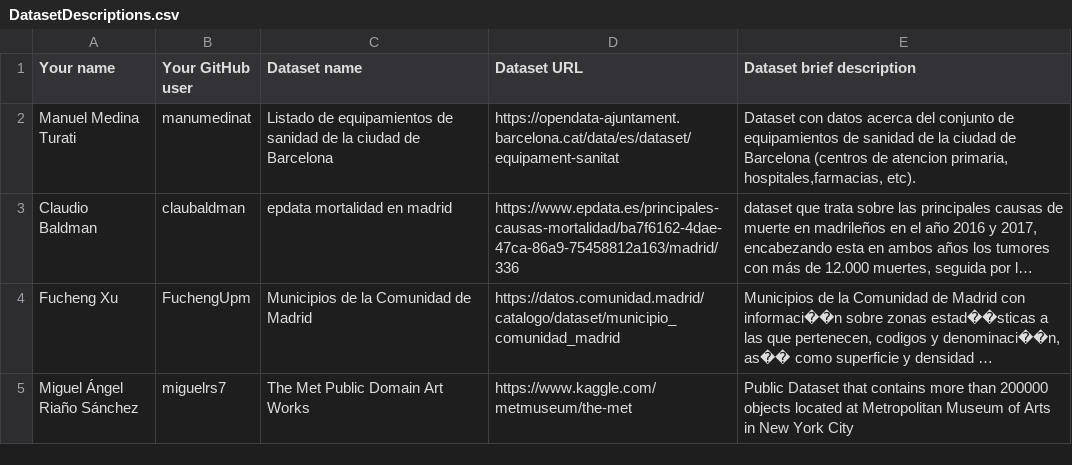
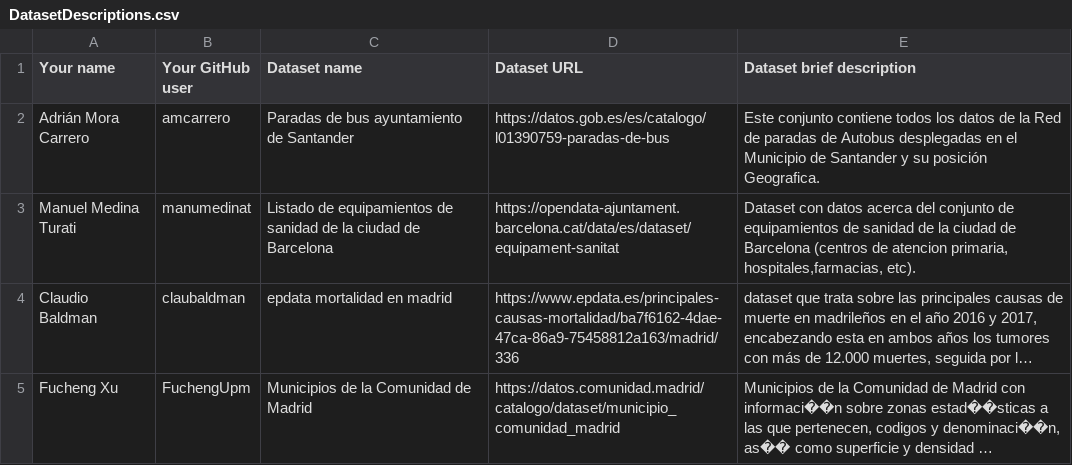
Before and after one commit to FacultadInformatica-LinkedData/Curso2019-2020, a CSV file: Assignment1/DatasetDescriptions.csv, drawn as a sheet; only a part is shown; the shorter side is filled out with more unchanged rows; long unchanged cells end in …; the diff names each change by its address in the sheet, - before the commit and + after, or states it on an @@ line.

Commit message:
Assignment 1

```diff
--- a/Assignment1/DatasetDescriptions.csv
+++ b/Assignment1/DatasetDescriptions.csv
+row 2: Adrián Mora Carrero | amcarrero | Paradas de bus ayuntamiento de Santander | https://datos.gob.es/es/catalogo/l01390759-paradas-de-bus | Este conjunto contiene todos los datos de la Red de paradas de Autobus desplegadas en el Municipio de Santander y su posición Geografica.
```
